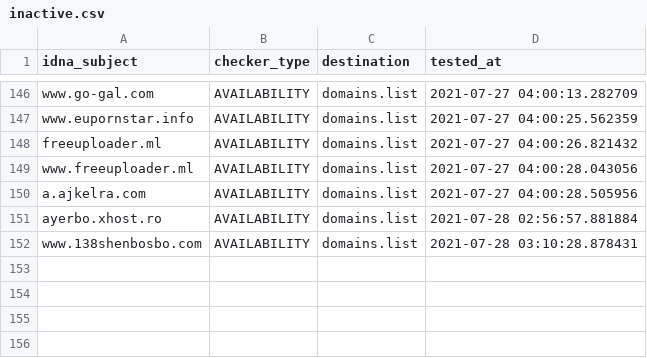
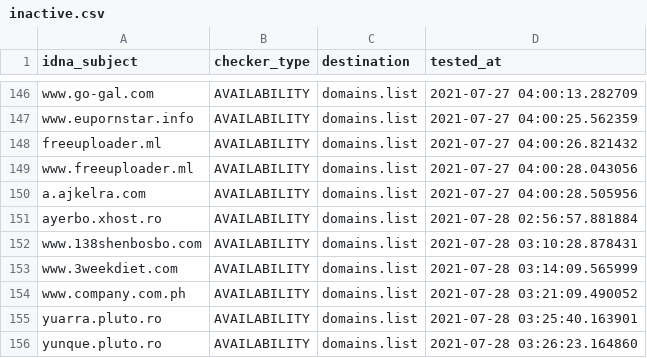
Before and after one commit to Ultimate-Hosts-Blacklist/BaddBoyzHosts, a CSV file: .pyfunceble/inactive.csv, drawn as a sheet; only a part is shown, gaps mark what is left out; the diff names each change by its address in the sheet, - before the commit and + after, or states it on an @@ line.

```diff
--- a/.pyfunceble/inactive.csv
+++ b/.pyfunceble/inactive.csv
+row 153: www.3weekdiet.com | AVAILABILITY | domains.list | 2021-07-28 03:14:09.565999
+row 154: www.company.com.ph | AVAILABILITY | domains.list | 2021-07-28 03:21:09.490052
+row 155: yuarra.pluto.ro | AVAILABILITY | domains.list | 2021-07-28 03:25:40.163901
+row 156: yunque.pluto.ro | AVAILABILITY | domains.list | 2021-07-28 03:26:23.164860
```
Also changed, not shown: output/domains.list/continue.csv, 11 other files.
